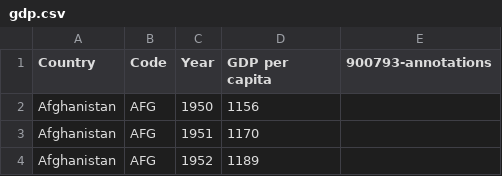
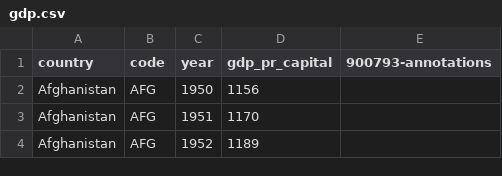
Before and after one commit to MagnusGregers/ITA4-Projekt, a CSV file: db/gdp.csv, drawn as a sheet; only a part is shown.

```diff
--- a/db/gdp.csv
+++ b/db/gdp.csv
@@ -1,2 +1,2 @@
-Country,Code,Year,GDP per capita,900793-annotations
+country,code,year,gdp_pr_capital,900793-annotations
 Afghanistan,AFG,1950,1156,
```
Also changed, not shown: db/carbon_cap.csv.
